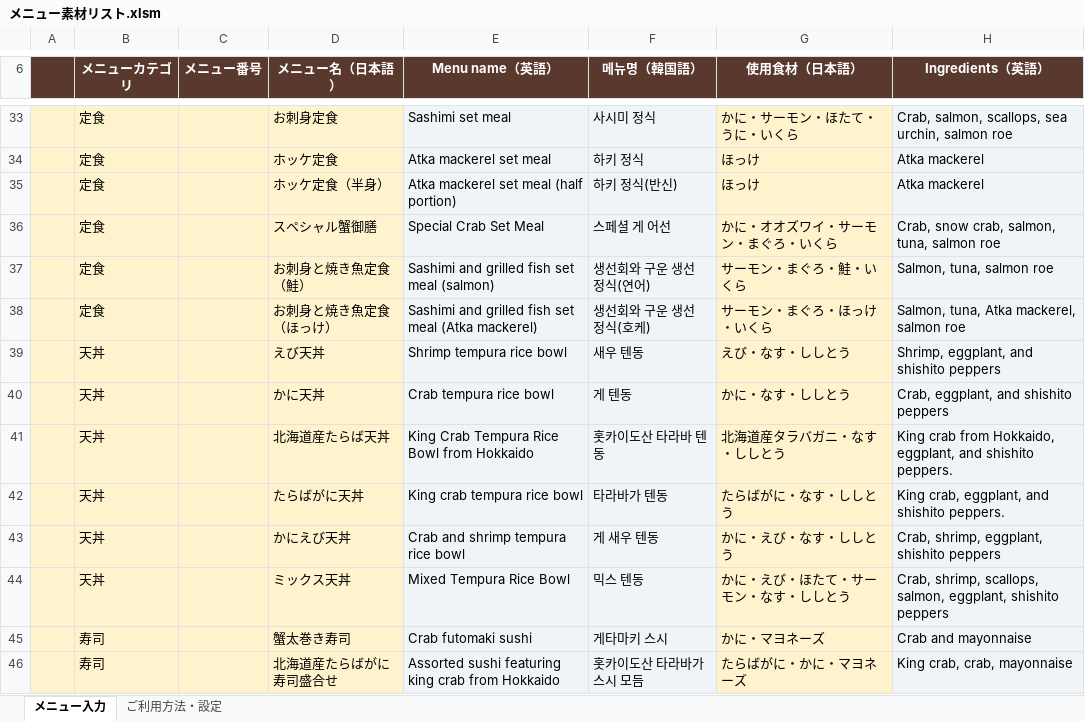
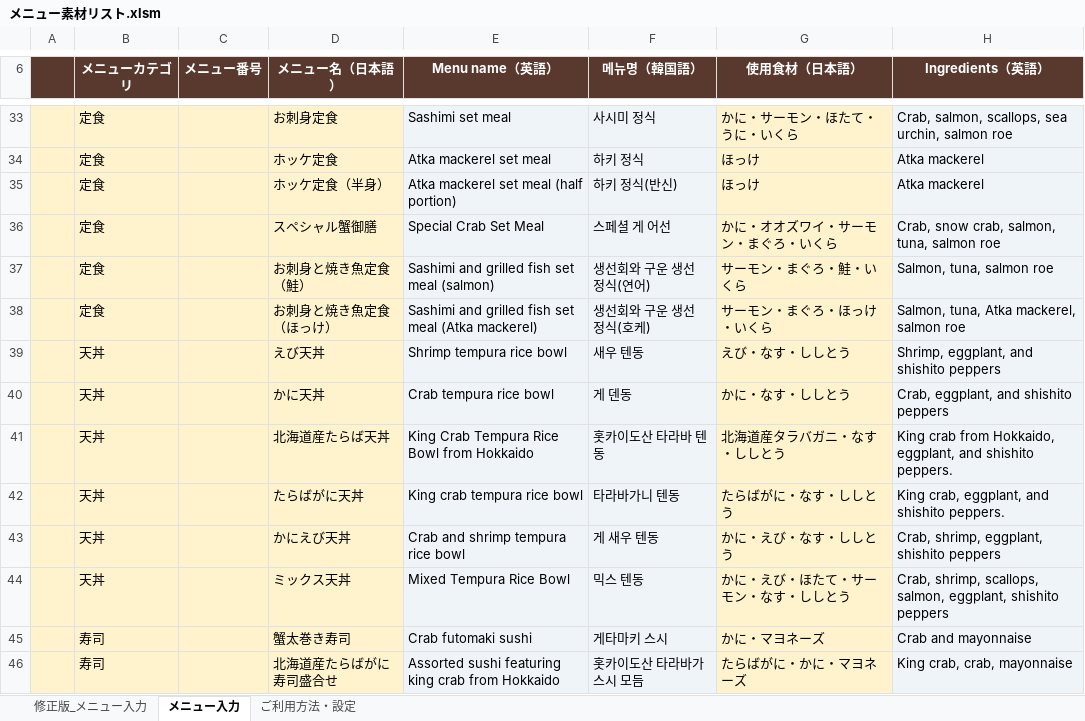
Before and after one commit to erika1427/file, an Excel workbook: メニュー素材リスト.xlsm, sheet メニュー入力, drawn as a sheet; only a part is shown, gaps mark what is left out; values as stored, in another font and other column widths than the file's, no borders; charts and pictures not drawn; the diff covers the shown part only; the diff names each change by its address in the sheet, - before the commit and + after, or states it on an @@ line.

```diff
--- a/メニュー素材リスト.xlsm (sheet メニュー入力)
+++ b/メニュー素材リスト.xlsm (sheet メニュー入力)
+sheet tab: 修正版_メニュー入力
-F40 (메뉴명（韓国語）): 게 텐동
+F40 (메뉴명（韓国語）): 게 덴동
-F42 (메뉴명（韓国語）): 타라바가 텐동
+F42 (메뉴명（韓国語）): 타라바가니 텐동
```
Also changed, not shown: 15 edited cells elsewhere in this sheet, charts or pictures.
